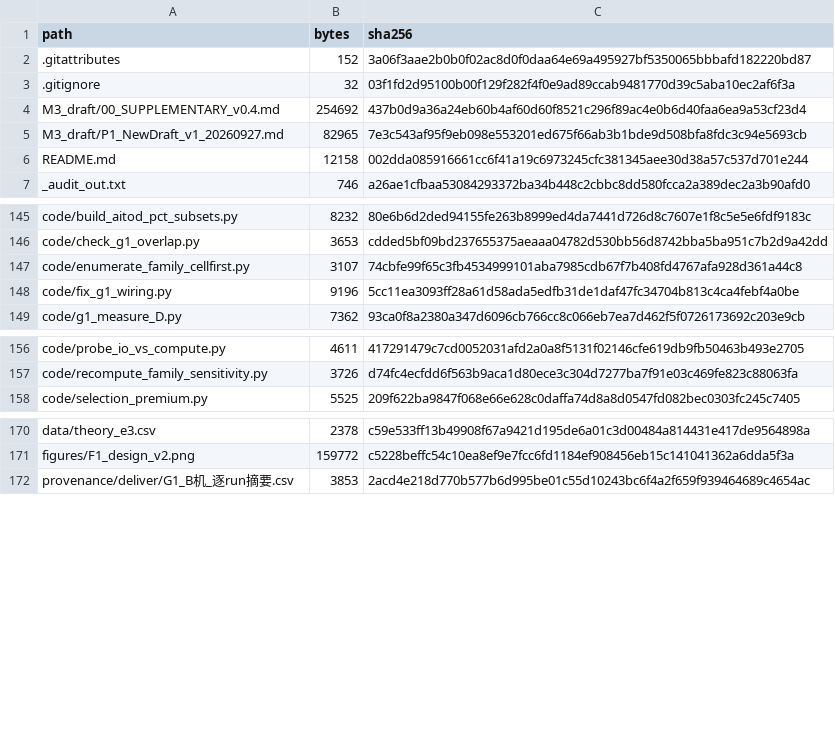
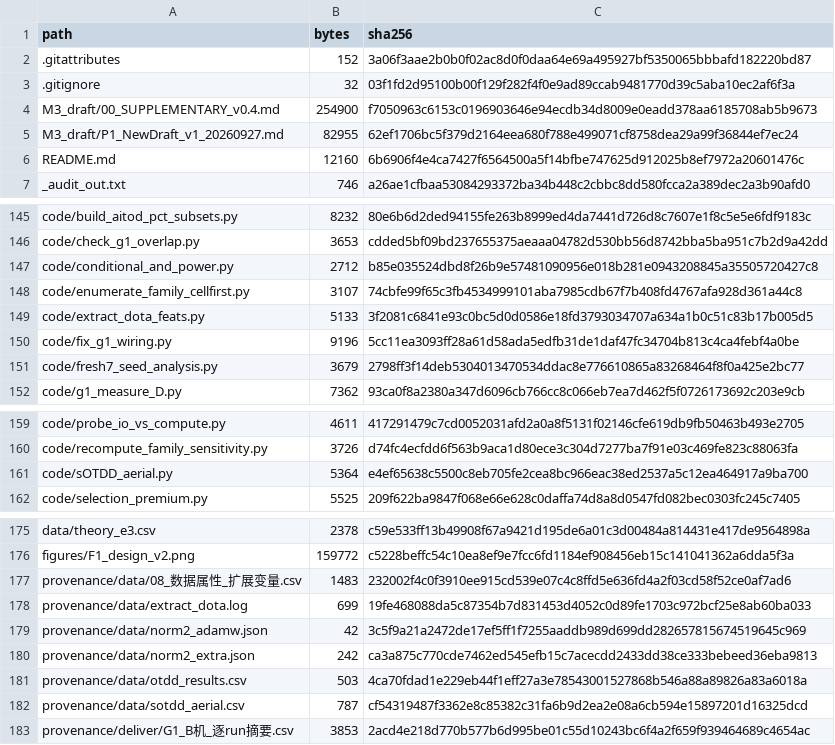
Before and after one commit to YBP2005/Cross-Domain-YOLOv12, a CSV file: MANIFEST_sha256.csv, drawn as a sheet; only a part is shown, gaps mark what is left out; the diff covers the shown part only.

Commit message:
Release tree: ship the named artifacts; drop dangling labels; neutral history
- Eleven of the twelve files the paper names as released are now present
  (train_obj.py, sOTDD_aerial.py, extract_dota_feats.py, extract_dota.log,
  sotdd_aerial.csv, norm2_extra.json, norm2_adamw.json,
  08_数据属性_扩展变量.csv, otdd_results.csv, fresh7_seed_analysis.py,
  conditional_and_power.py). The twelfth could not be located anywhere on the
  author side, so the supplement's hash table now says plainly that it is not
  part of the released set instead of implying that it is.
- Dangling labels removed: '(record D1)' in the manuscript and 'Appendix Table D1'
  in the supplement both pointed at nothing in the package.
- Tag references rewritten to reproducibility-package-v1; the earlier tags and the
  commit messages that named review rounds and reviewer counts were rewritten so
  the public history no longer tells a reader that other reviewers exist.

Pages 34/35, guards 8/8, MANIFEST 195.

```diff
--- a/MANIFEST_sha256.csv
+++ b/MANIFEST_sha256.csv
@@ -3,5 +3,5 @@ path,bytes,sha256
 .gitignore,32,03f1fd2d95100b00f129f282f4f0e9ad89ccab9481770d39c5aba10ec2af6f3a
-M3_draft/00_SUPPLEMENTARY_v0.4.md,254692,437b0d9a36a24eb60b4af60d60f8521c296f89ac4e0b6d40faa6ea9a53cf23d4
-M3_draft/P1_NewDraft_v1_20260927.md,82965,7e3c543af95f9eb098e553201ed675f66ab3b1bde9d508bfa8fdc3c94e5693cb
-README.md,12158,002dda085916661cc6f41a19c6973245cfc381345aee30d38a57c537d701e244
+M3_draft/00_SUPPLEMENTARY_v0.4.md,254900,f7050963c6153c0196903646e94ecdb34d8009e0eadd378aa6185708ab5b9673
+M3_draft/P1_NewDraft_v1_20260927.md,82955,62ef1706bc5f379d2164eea680f788e499071cf8758dea29a99f36844ef7ec24
+README.md,12160,6b6906f4e4ca7427f6564500a5f14bfbe747625d912025b8ef7972a20601476c
 _audit_out.txt,746,a26ae1cfbaa53084293372ba34b448c2cbbc8dd580fcca2a389dec2a3b90afd0
@@ -146,4 +146,7 @@ code/build_aitod_pct_subsets.py,8232,80e6b6d2ded94155fe263b8999ed4da7441d726d8c7
 code/check_g1_overlap.py,3653,cdded5bf09bd237655375aeaaa04782d530bb56d8742bba5ba951c7b2d9a42dd
+code/conditional_and_power.py,2712,b85e035524dbd8f26b9e57481090956e018b281e0943208845a35505720427c8
 code/enumerate_family_cellfirst.py,3107,74cbfe99f65c3fb4534999101aba7985cdb67f7b408fd4767afa928d361a44c8
+code/extract_dota_feats.py,5133,3f2081c6841e93c0bc5d0d0586e18fd3793034707a634a1b0c51c83b17b005d5
 code/fix_g1_wiring.py,9196,5cc11ea3093ff28a61d58ada5edfb31de1daf47fc34704b813c4ca4febf4a0be
+code/fresh7_seed_analysis.py,3679,2798ff3f14deb5304013470534ddac8e776610865a83268464f8f0a425e2bc77
 code/g1_measure_D.py,7362,93ca0f8a2380a347d6096cb766cc8c066eb7ea7d462f5f0726173692c203e9cb
@@ -157,2 +160,3 @@ code/probe_io_vs_compute.py,4611,417291479c7cd0052031afd2a0a8f5131f02146cfe619db
 code/recompute_family_sensitivity.py,3726,d74fc4ecfdd6f563b9aca1d80ece3c304d7277ba7f91e03c469fe823c88063fa
+code/sOTDD_aerial.py,5364,e4ef65638c5500c8eb705fe2cea8bc966eac38ed2537a5c12ea464917a9ba700
 code/selection_premium.py,5525,209f622ba9847f068e66e628c0daffa74d8a8d0547fd082bec0303fc245c7405
@@ -171,2 +176,8 @@ data/theory_e3.csv,2378,c59e533ff13b49908f67a9421d195de6a01c3d00484a814431e417de
 figures/F1_design_v2.png,159772,c5228beffc54c10ea8ef9e7fcc6fd1184ef908456eb15c141041362a6dda5f3a
+provenance/data/08_数据属性_扩展变量.csv,1483,232002f4c0f3910ee915cd539e07c4c8ffd5e636fd4a2f03cd58f52ce0af7ad6
+provenance/data/extract_dota.log,699,19fe468088da5c87354b7d831453d4052c0d89fe1703c972bcf25e8ab60ba033
+provenance/data/norm2_adamw.json,42,3c5f9a21a2472de17ef5ff1f7255aaddb989d699dd282657815674519645c969
+provenance/data/norm2_extra.json,242,ca3a875c770cde7462ed545efb15c7acecdd2433dd38ce333bebeed36eba9813
+provenance/data/otdd_results.csv,503,4ca70fdad1e229eb44f1eff27a3e78543001527868b546a88a89826a83a6018a
+provenance/data/sotdd_aerial.csv,787,cf54319487f3362e8c85382c31fa6b9d2ea2e08a6cb594e15897201d16325dcd
 provenance/deliver/G1_B机_逐run摘要.csv,3853,2acd4e218d770b577b6d995be01c55d10243bc6f4a2f659f939464689c4654ac
```
Also changed, not shown: 1 added row elsewhere in this file, 14 other files.
